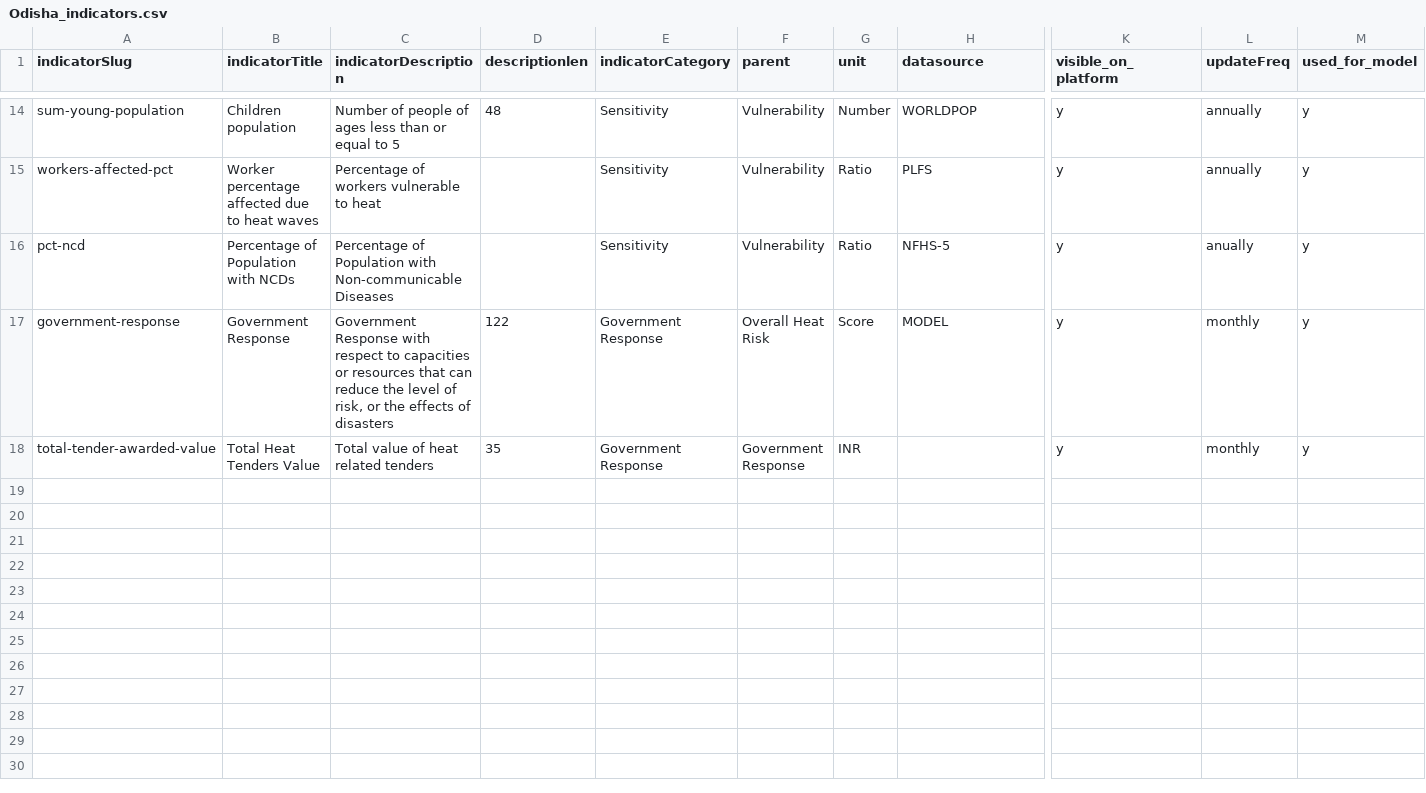
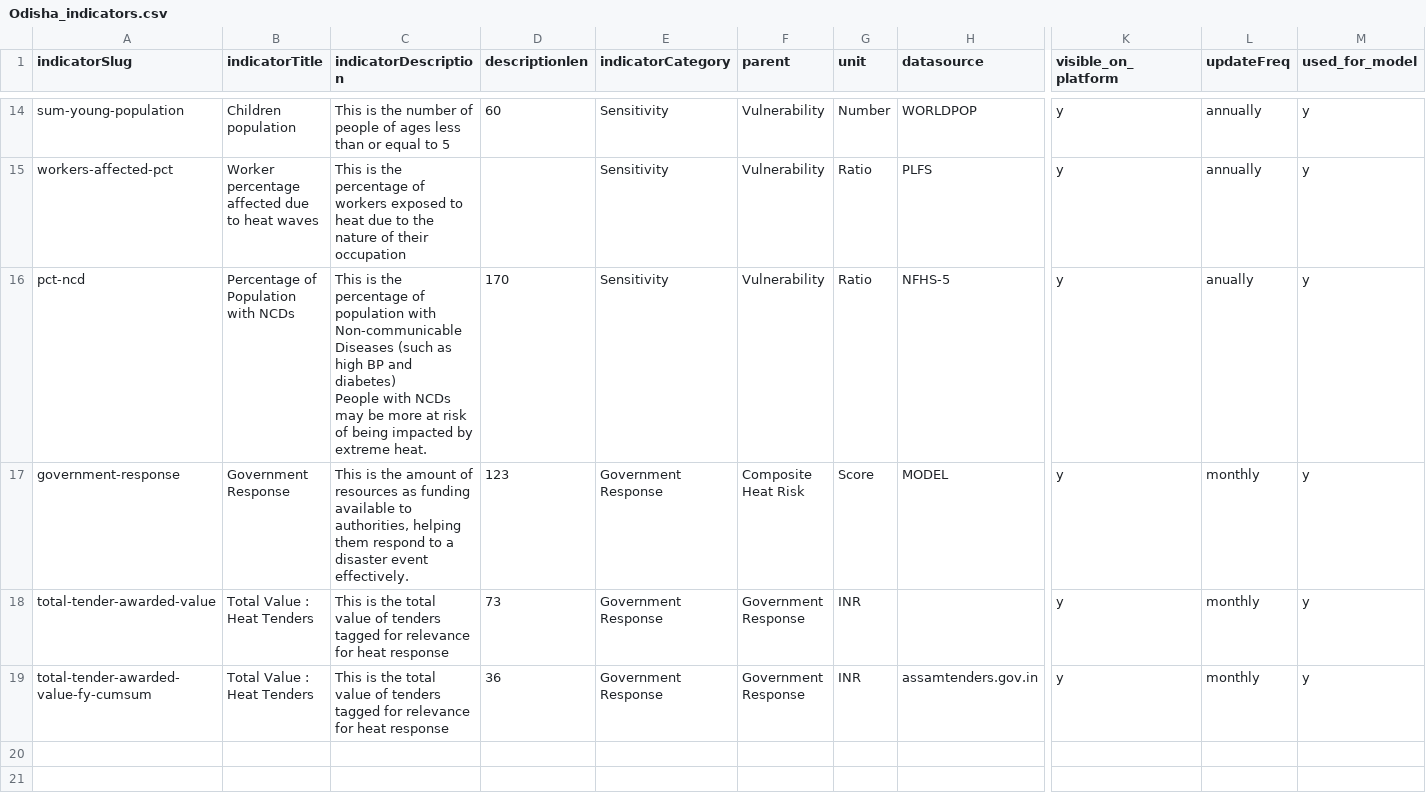
Before and after one commit to CivicDataLab/ids-drr-india-plugin, a CSV file: indicators/heat/Odisha_indicators.csv, drawn as a sheet; only a part is shown, gaps mark what is left out; the shorter side is filled out with more unchanged rows; rows hold the shown columns only; ↵ is a line break in a cell; the diff covers the shown part only; the diff names each change by its address in the sheet, - before the commit and + after, or states it on an @@ line.

Commit message:
Update heat data files for Assam and Odisha with enhanced indicators and descriptions
- Revised Assam_data.csv and Odisha_data.csv to include additional heat indicators and updated descriptions.
- Improved clarity and detail in the indicator definitions for better understanding of heat risk factors.

```diff
--- a/indicators/heat/Odisha_indicators.csv
+++ b/indicators/heat/Odisha_indicators.csv
-C14 (indicatorDescription): Number of people…
+C14 (indicatorDescription): This is the number of people…
-D14 (descriptionlen): 48
+D14 (descriptionlen): 60
-C15 (indicatorDescription): Percentage of workers vulnerable to heat
+C15 (indicatorDescription): This is the percentage of workers exposed to heat due to the nature of their occupation
-C16 (indicatorDescription): Percentage of Population with Non-communicable Diseases
+C16 (indicatorDescription): This is the percentage of population with Non-communicable Diseases (such as high BP and diabetes) ↵ People with NCDs may be more at risk of being impacted by extreme heat.
-D16 (descriptionlen): (empty)
+D16 (descriptionlen): 170
-C17 (indicatorDescription): Government Response with respect to capacities or resources that can reduce the level of risk, or the effects of disasters
+C17 (indicatorDescription): This is the amount of resources as funding available to authorities, helping them respond to a disaster event effectively.
-D17 (descriptionlen): 122
+D17 (descriptionlen): 123
-F17 (parent): Overall Heat Risk
+F17 (parent): Composite Heat Risk
-B18 (indicatorTitle): Total Heat Tenders Value
+B18 (indicatorTitle): Total Value : Heat Tenders
-C18 (indicatorDescription): Total value of heat related tenders
+C18 (indicatorDescription): This is the total value of tenders tagged for relevance for heat response
-D18 (descriptionlen): 35
+D18 (descriptionlen): 73
-row 19: (empty)
+row 19: total-tender-awarded-value-fy-cumsum | Total Value : Heat Tenders | This is the total value of tenders tagged for relevance for heat response | 36 | Government Response | Government Response | INR | assamtenders.gov.in | y | monthly | y
```
Also changed, not shown: 31 edited cells elsewhere in this file, 3 other files.
